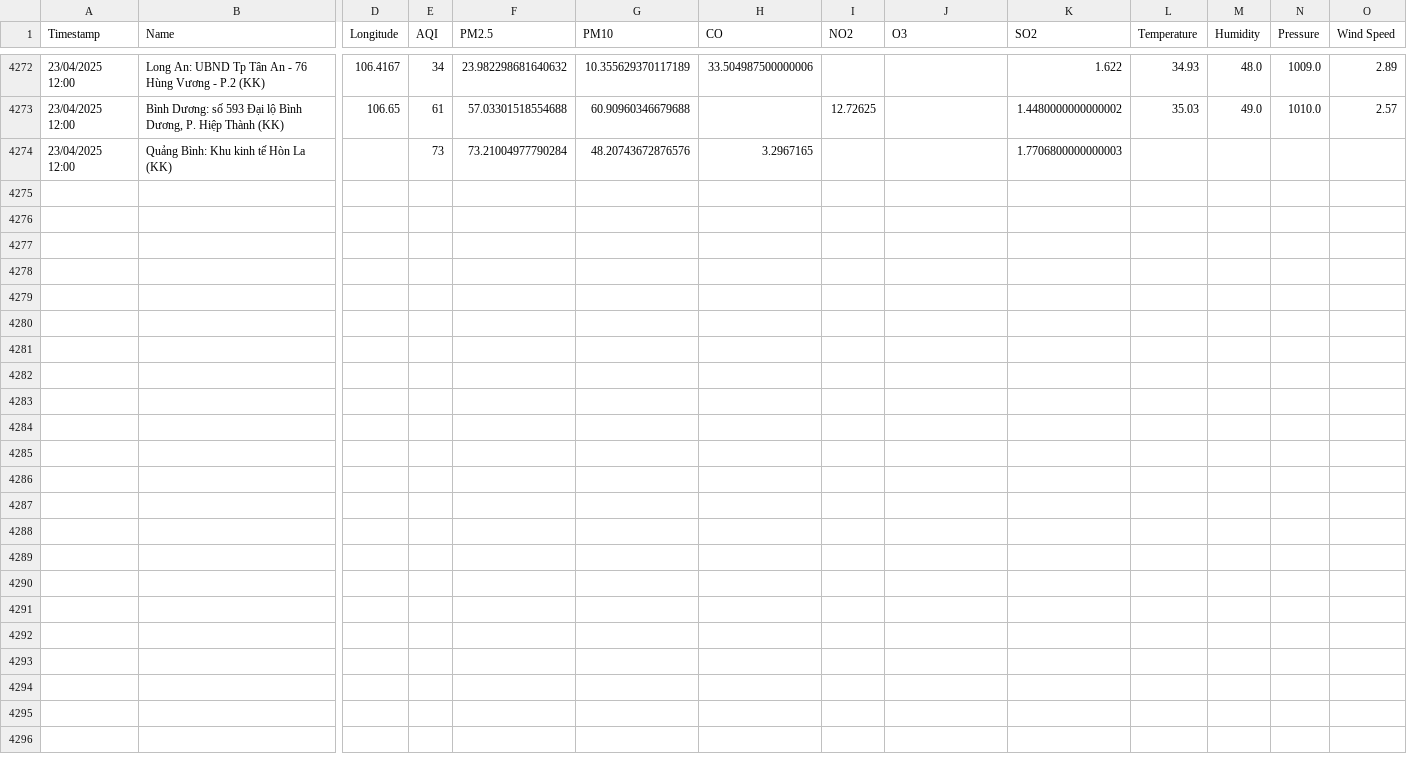
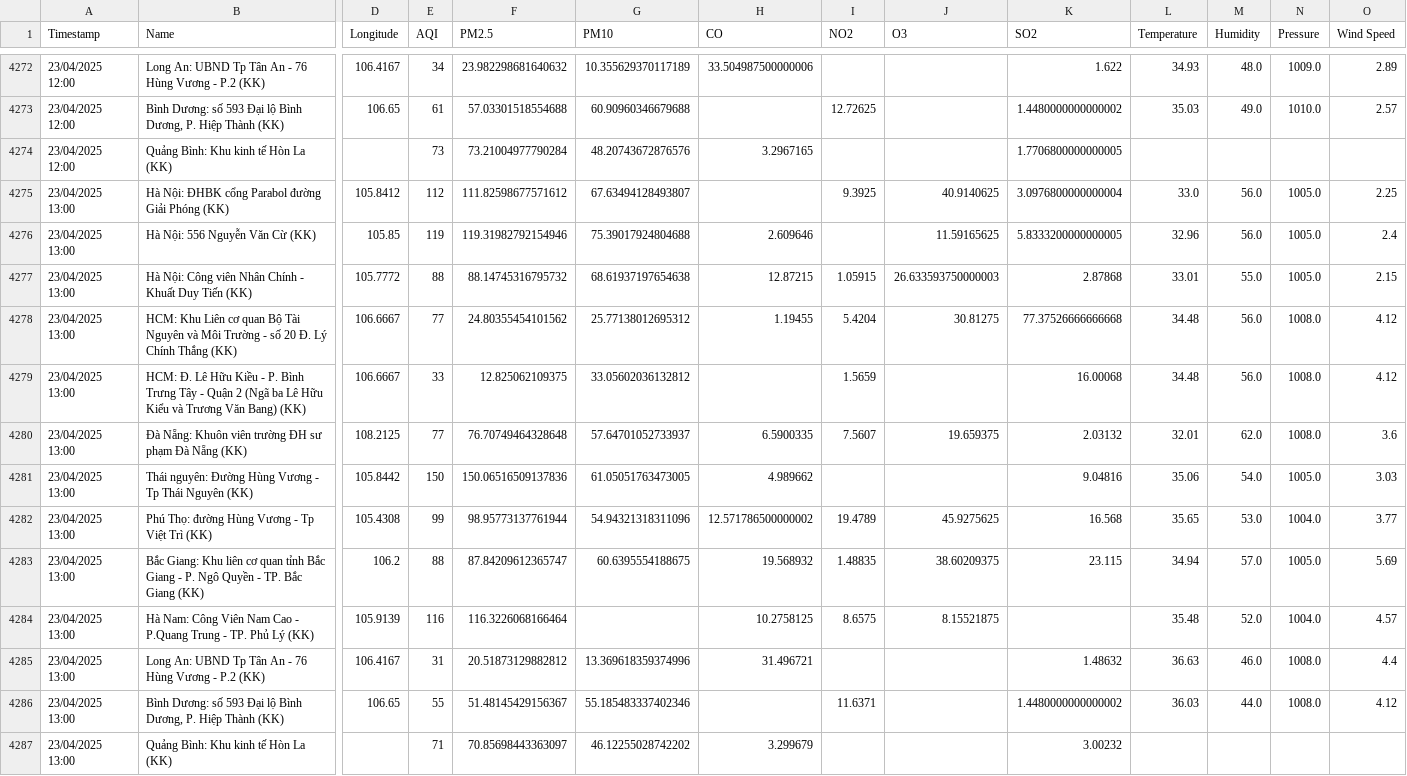
Before and after one commit to DeiET0702/Air-quality, a CSV file: air_quality_weather_data.csv, drawn as a sheet; only a part is shown, gaps mark what is left out; rows hold the shown columns only; the diff names each change by its address in the sheet, - before the commit and + after, or states it on an @@ line.

```diff
--- a/air_quality_weather_data.csv
+++ b/air_quality_weather_data.csv
-K4274 (SO2): 1.7706800000000003
+K4274 (SO2): 1.7706800000000005
+row 4275: 23/04/2025 13:00 | Hà Nội: ĐHBK cổng Parabol đường Giải Phóng (KK) | 105.8412 | 112 | 111.82598677571612 | 67.63494128493807 |  | 9.3925 | 40.9140625 | 3.0976800000000004 | 33.0 | 56.0 | 1005.0 | 2.25
+row 4276: 23/04/2025 13:00 | Hà Nội: 556 Nguyễn Văn Cừ (KK) | 105.85 | 119 | 119.31982792154946 | 75.39017924804688 | 2.609646 |  | 11.59165625 | 5.8333200000000005 | 32.96 | 56.0 | 1005.0 | 2.4
+row 4277: 23/04/2025 13:00 | Hà Nội: Công viên Nhân Chính - Khuất Duy Tiến (KK) | 105.7772 | 88 | 88.14745316795732 | 68.61937197654638 | 12.87215 | 1.05915 | 26.633593750000003 | 2.87868 | 33.01 | 55.0 | 1005.0 | 2.15
+row 4278: 23/04/2025 13:00 | HCM: Khu Liên cơ quan Bộ Tài Nguyên và Môi Trường - số 20 Đ. Lý Chính Thắng (KK) | 106.6667 | 77 | 24.80355454101562 | 25.77138012695312 | 1.19455 | 5.4204 | 30.81275 | 77.37526666666668 | 34.48 | 56.0 | 1008.0 | 4.12
+row 4279: 23/04/2025 13:00 | HCM: Đ. Lê Hữu Kiều - P. Bình Trưng Tây - Quận 2 (Ngã ba Lê Hữu Kiểu và Trương Văn Bang) (KK) | 106.6667 | 33 | 12.825062109375 | 33.05602036132812 |  | 1.5659 |  | 16.00068 | 34.48 | 56.0 | 1008.0 | 4.12
+row 4280: 23/04/2025 13:00 | Đà Nẵng: Khuôn viên trường ĐH sư phạm Đà Nẵng (KK) | 108.2125 | 77 | 76.70749464328648 | 57.64701052733937 | 6.5900335 | 7.5607 | 19.659375 | 2.03132 | 32.01 | 62.0 | 1008.0 | 3.6
+row 4281: 23/04/2025 13:00 | Thái nguyên: Đường Hùng Vương - Tp Thái Nguyên (KK) | 105.8442 | 150 | 150.06516509137836 | 61.05051763473005 | 4.989662 |  |  | 9.04816 | 35.06 | 54.0 | 1005.0 | 3.03
+row 4282: 23/04/2025 13:00 | Phú Thọ: đường Hùng Vương - Tp Việt Trì (KK) | 105.4308 | 99 | 98.95773137761944 | 54.94321318311096 | 12.571786500000002 | 19.4789 | 45.9275625 | 16.568 | 35.65 | 53.0 | 1004.0 | 3.77
+row 4283: 23/04/2025 13:00 | Bắc Giang: Khu liên cơ quan tỉnh Bắc Giang - P. Ngô Quyền - TP. Bắc Giang (KK) | 106.2 | 88 | 87.84209612365747 | 60.6395554188675 | 19.568932 | 1.48835 | 38.60209375 | 23.115 | 34.94 | 57.0 | 1005.0 | 5.69
+row 4284: 23/04/2025 13:00 | Hà Nam: Công Viên Nam Cao - P.Quang Trung - TP. Phủ Lý (KK) | 105.9139 | 116 | 116.3226068166464 |  | 10.2758125 | 8.6575 | 8.15521875 |  | 35.48 | 52.0 | 1004.0 | 4.57
+row 4285: 23/04/2025 13:00 | Long An: UBND Tp Tân An - 76 Hùng Vương - P.2 (KK) | 106.4167 | 31 | 20.51873129882812 | 13.369618359374996 | 31.496721 |  |  | 1.48632 | 36.63 | 46.0 | 1008.0 | 4.4
+row 4286: 23/04/2025 13:00 | Bình Dương: số 593 Đại lộ Bình Dương, P. Hiệp Thành (KK) | 106.65 | 55 | 51.48145429156367 | 55.185483337402346 |  | 11.6371 |  | 1.4480000000000002 | 36.03 | 44.0 | 1008.0 | 4.12
+row 4287: 23/04/2025 13:00 | Quảng Bình: Khu kinh tế Hòn La (KK) |  | 71 | 70.85698443363097 | 46.12255028742202 | 3.299679 |  |  | 3.00232
```
